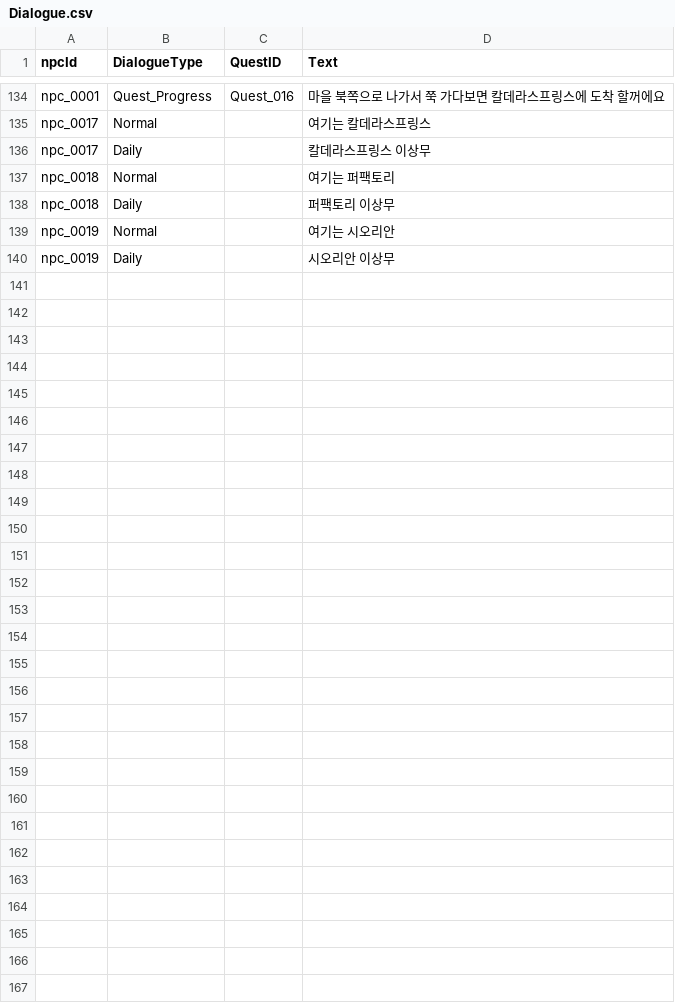
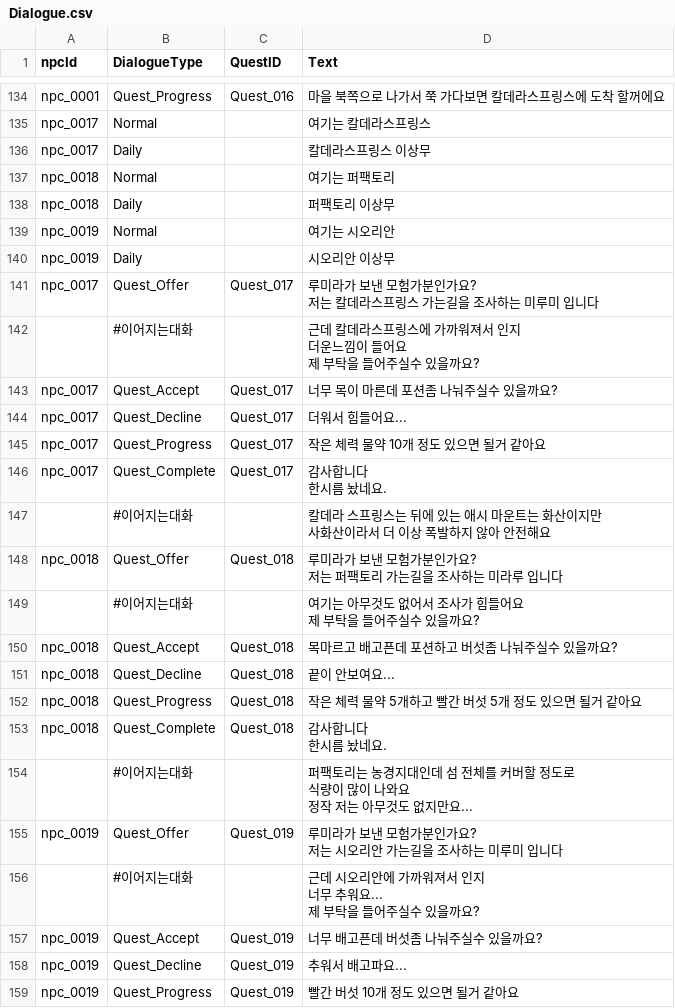
Before and after one commit to sepyris/ProjectRV, a CSV file: Assets/Resources/Data/Dialogue.csv, drawn as a sheet; only a part is shown, gaps mark what is left out; ↵ is a line break in a cell; the diff covers the shown part only; the diff names each change by its address in the sheet, - before the commit and + after, or states it on an @@ line.

```diff
--- a/Assets/Resources/Data/Dialogue.csv
+++ b/Assets/Resources/Data/Dialogue.csv
+row 141: npc_0017 | Quest_Offer | Quest_017 | 루미라가 보낸 모험가분인가요? ↵ 저는 칼데라스프링스 가는길을 조사하는 미루미 입니다
+row 142:  | #이어지는대화 |  | 근데 칼데라스프링스에 가까워져서 인지 ↵ 더운느낌이 들어요 ↵ 제 부탁을 들어주실수 있을까요?
+row 143: npc_0017 | Quest_Accept | Quest_017 | 너무 목이 마른데 포션좀 나눠주실수 있을까요?
+row 144: npc_0017 | Quest_Decline | Quest_017 | 더워서 힘들어요...
+row 145: npc_0017 | Quest_Progress | Quest_017 | 작은 체력 물약 10개 정도 있으면 될거 같아요
+row 146: npc_0017 | Quest_Complete | Quest_017 | 감사합니다 ↵ 한시름 놨네요.
+row 147:  | #이어지는대화 |  | 칼데라 스프링스는 뒤에 있는 애시 마운트는 화산이지만 ↵ 사화산이라서 더 이상 폭발하지 않아 안전해요
+row 148: npc_0018 | Quest_Offer | Quest_018 | 루미라가 보낸 모험가분인가요? ↵ 저는 퍼팩토리 가는길을 조사하는 미라루 입니다
+row 149:  | #이어지는대화 |  | 여기는 아무것도 없어서 조사가 힘들어요 ↵ 제 부탁을 들어주실수 있을까요?
+row 150: npc_0018 | Quest_Accept | Quest_018 | 목마르고 배고픈데 포션하고 버섯좀 나눠주실수 있을까요?
+row 151: npc_0018 | Quest_Decline | Quest_018 | 끝이 안보여요...
+row 152: npc_0018 | Quest_Progress | Quest_018 | 작은 체력 물약 5개하고 빨간 버섯 5개 정도 있으면 될거 같아요
+row 153: npc_0018 | Quest_Complete | Quest_018 | 감사합니다 ↵ 한시름 놨네요.
+row 154:  | #이어지는대화 |  | 퍼팩토리는 농경지대인데 섬 전체를 커버할 정도로 ↵ 식량이 많이 나와요 ↵ 정작 저는 아무것도 없지만요...
+row 155: npc_0019 | Quest_Offer | Quest_019 | 루미라가 보낸 모험가분인가요? ↵ 저는 시오리안 가는길을 조사하는 미루미 입니다
+row 156:  | #이어지는대화 |  | 근데 시오리안에 가까워져서 인지 ↵ 너무 추워요... ↵ 제 부탁을 들어주실수 있을까요?
+row 157: npc_0019 | Quest_Accept | Quest_019 | 너무 배고픈데 버섯좀 나눠주실수 있을까요?
+row 158: npc_0019 | Quest_Decline | Quest_019 | 추워서 배고파요...
+row 159: npc_0019 | Quest_Progress | Quest_019 | 빨간 버섯 10개 정도 있으면 될거 같아요
```
Also changed, not shown: 32 added rows elsewhere in this file, Assets/Resources/Data/Maps.csv, Assets/Resources/Data/Quest.csv, 18 other files.
